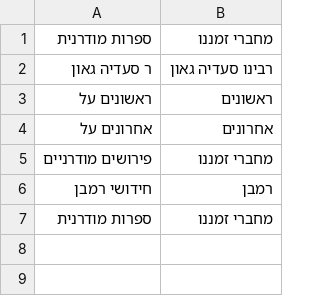
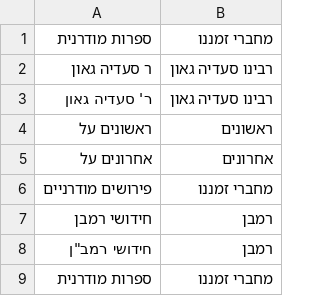
Before and after one commit to Bshlomecha/otzaria-library, a CSV file: ForDB/תיקיות.csv, drawn as a sheet.

```diff
--- a/ForDB/תיקיות.csv
+++ b/ForDB/תיקיות.csv
@@ -2,2 +2,3 @@
 ר סעדיה גאון ,רבינו סעדיה גאון
+ר' סעדיה גאון ,רבינו סעדיה גאון
 ראשונים על,ראשונים
@@ -6,2 +7,3 @@
 חידושי רמבן,רמבן
+חידושי רמב"ן,רמבן
 ספרות מודרנית,מחברי זמננו
```
Also changed, not shown: ForDB/Moving files.csv.
